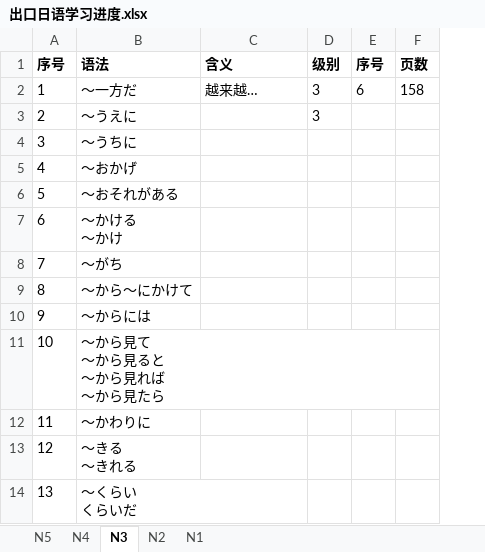
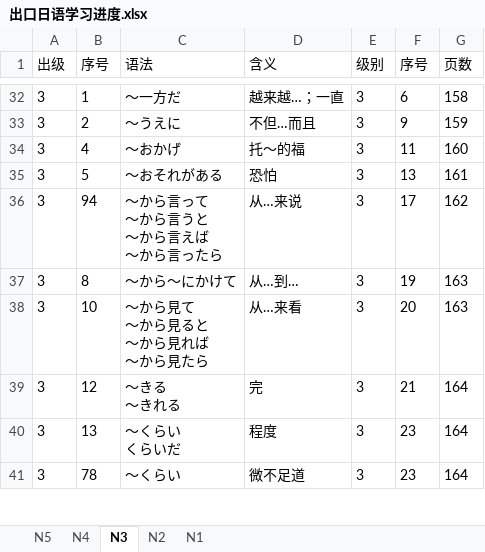
Before and after one commit to Sihan-A/Japanese, an Excel workbook: 出口日語/出口日语学习进度.xlsx, sheet N3, drawn as a sheet; only a part is shown, gaps mark what is left out; values as stored, in another font and other column widths than the file's, no borders; removed rows and columns are numbered as before the commit, all else as after; ↵ is a line break in a cell; the diff covers the shown part only; the diff names each change by its address in the sheet, - before the commit and + after, or states it on an @@ line.

Commit message:
Update 出口日语学习进度.xlsx

```diff
--- a/出口日語/出口日语学习进度.xlsx (sheet N3)
+++ b/出口日語/出口日语学习进度.xlsx (sheet N3)
+column A (出级), rows 32-35: all 3; rows 37-40: all 3
-B1:G1 bold: on
+B1:G1 bold: off
-D32 (含义): 越来越…
+D32 (含义): 越来越…；一直
-D33 (含义): (empty)
+D33 (含义): 不但…而且
-F33 (序号): (empty)
+F33 (序号): 9
-G33 (页数): (empty)
+G33 (页数): 159
-row 4: 3 | ～うちに
-D34 (含义): (empty)
+D34 (含义): 托～的福
-E34:E35 (级别): (empty)
+E34:E35 (级别): 3
-F34 (序号): (empty)
+F34 (序号): 11
-G34 (页数): (empty)
+G34 (页数): 160
-D35 (含义): (empty)
+D35 (含义): 恐怕
-F35 (序号): (empty)
+F35 (序号): 13
-G35 (页数): (empty)
+G35 (页数): 161
-row 7: 6 | ～かける ↵ ～かけ
-row 8: 7 | ～がち
@@ row 95 moved to row 36: 3 @@
-D37 (含义): (empty)
+D37 (含义): 从…到…
-E37 (级别): (empty)
+E37 (级别): 3
-F37 (序号): (empty)
+F37 (序号): 19
-G37 (页数): (empty)
+G37 (页数): 163
-row 10: 9 | ～からには
-D38 (含义): (empty)
+D38 (含义): 从…来看
-E38 (级别): (empty)
+E38 (级别): 3
-F38 (序号): (empty)
+F38 (序号): 20
-G38 (页数): (empty)
+G38 (页数): 163
-row 12: 11 | ～かわりに
-D39 (含义): (empty)
+D39 (含义): 完
-E39:E40 (级别): (empty)
+E39:E40 (级别): 3
-F39 (序号): (empty)
+F39 (序号): 21
-G39:G40 (页数): (empty)
+G39:G40 (页数): 164
-D40 (含义): (empty)
+D40 (含义): 程度
-F40 (序号): (empty)
+F40 (序号): 23
@@ row 79 moved to row 41: 3 @@
```
Also changed, not shown: 26 added rows, 21 removed rows, 19 moved rows and 75 edited cells elsewhere in this sheet.
